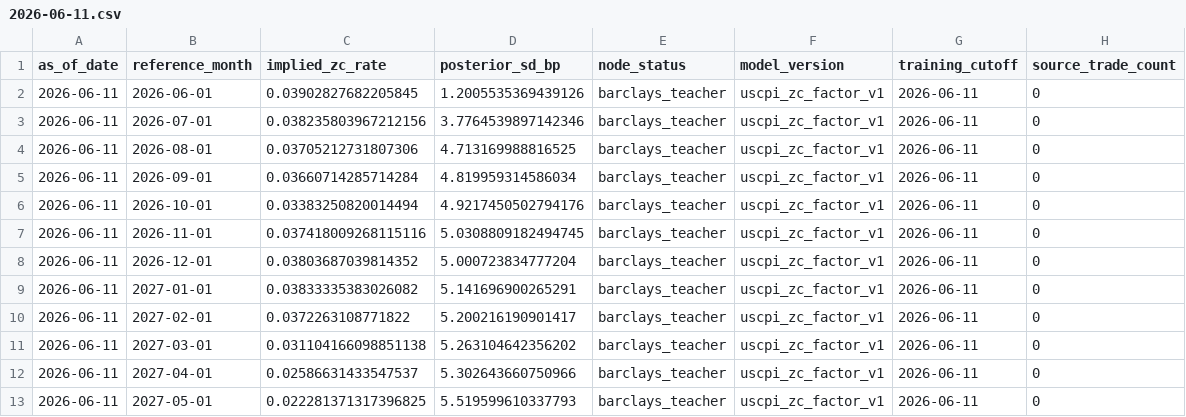
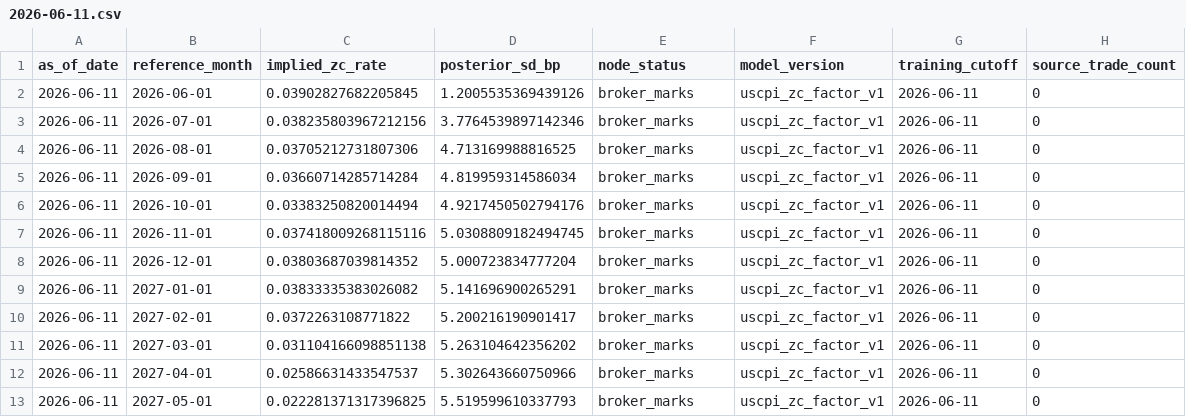
Before and after one commit to greenwoodmark/inflation_uk, a CSV file: data/cpurnsa_snapshots/2026-06-11.csv, drawn as a sheet.

Commit message:
Update CPURNSA labels and homepage

```diff
--- a/data/cpurnsa_snapshots/2026-06-11.csv
+++ b/data/cpurnsa_snapshots/2026-06-11.csv
@@ -1,13 +1,13 @@
 as_of_date,reference_month,implied_zc_rate,posterior_sd_bp,node_status,model_version,training_cutoff,source_trade_count
-2026-06-11,2026-06-01,0.03902827682205845,1.2005535369439126,barclays_teacher,uscpi_zc_factor_v1,2026-06-11,0
-2026-06-11,2026-07-01,0.038235803967212156,3.7764539897142346,barclays_teacher,uscpi_zc_factor_v1,2026-06-11,0
-2026-06-11,2026-08-01,0.03705212731807306,4.713169988816525,barclays_teacher,uscpi_zc_factor_v1,2026-06-11,0
-2026-06-11,2026-09-01,0.03660714285714284,4.819959314586034,barclays_teacher,uscpi_zc_factor_v1,2026-06-11,0
-2026-06-11,2026-10-01,0.03383250820014494,4.9217450502794176,barclays_teacher,uscpi_zc_factor_v1,2026-06-11,0
-2026-06-11,2026-11-01,0.037418009268115116,5.0308809182494745,barclays_teacher,uscpi_zc_factor_v1,2026-06-11,0
-2026-06-11,2026-12-01,0.03803687039814352,5.000723834777204,barclays_teacher,uscpi_zc_factor_v1,2026-06-11,0
-2026-06-11,2027-01-01,0.03833335383026082,5.141696900265291,barclays_teacher,uscpi_zc_factor_v1,2026-06-11,0
-2026-06-11,2027-02-01,0.0372263108771822,5.200216190901417,barclays_teacher,uscpi_zc_factor_v1,2026-06-11,0
-2026-06-11,2027-03-01,0.031104166098851138,5.263104642356202,barclays_teacher,uscpi_zc_factor_v1,2026-06-11,0
-2026-06-11,2027-04-01,0.02586631433547537,5.302643660750966,barclays_teacher,uscpi_zc_factor_v1,2026-06-11,0
-2026-06-11,2027-05-01,0.022281371317396825,5.519599610337793,barclays_teacher,uscpi_zc_factor_v1,2026-06-11,0
+2026-06-11,2026-06-01,0.03902827682205845,1.2005535369439126,broker_marks,uscpi_zc_factor_v1,2026-06-11,0
+2026-06-11,2026-07-01,0.038235803967212156,3.7764539897142346,broker_marks,uscpi_zc_factor_v1,2026-06-11,0
+2026-06-11,2026-08-01,0.03705212731807306,4.713169988816525,broker_marks,uscpi_zc_factor_v1,2026-06-11,0
+2026-06-11,2026-09-01,0.03660714285714284,4.819959314586034,broker_marks,uscpi_zc_factor_v1,2026-06-11,0
+2026-06-11,2026-10-01,0.03383250820014494,4.9217450502794176,broker_marks,uscpi_zc_factor_v1,2026-06-11,0
+2026-06-11,2026-11-01,0.037418009268115116,5.0308809182494745,broker_marks,uscpi_zc_factor_v1,2026-06-11,0
+2026-06-11,2026-12-01,0.03803687039814352,5.000723834777204,broker_marks,uscpi_zc_factor_v1,2026-06-11,0
+2026-06-11,2027-01-01,0.03833335383026082,5.141696900265291,broker_marks,uscpi_zc_factor_v1,2026-06-11,0
+2026-06-11,2027-02-01,0.0372263108771822,5.200216190901417,broker_marks,uscpi_zc_factor_v1,2026-06-11,0
+2026-06-11,2027-03-01,0.031104166098851138,5.263104642356202,broker_marks,uscpi_zc_factor_v1,2026-06-11,0
+2026-06-11,2027-04-01,0.02586631433547537,5.302643660750966,broker_marks,uscpi_zc_factor_v1,2026-06-11,0
+2026-06-11,2027-05-01,0.022281371317396825,5.519599610337793,broker_marks,uscpi_zc_factor_v1,2026-06-11,0
```
Also changed, not shown: 3 other files.
